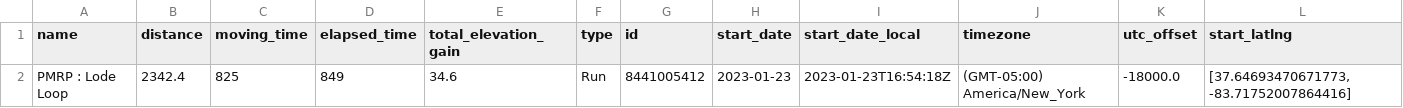
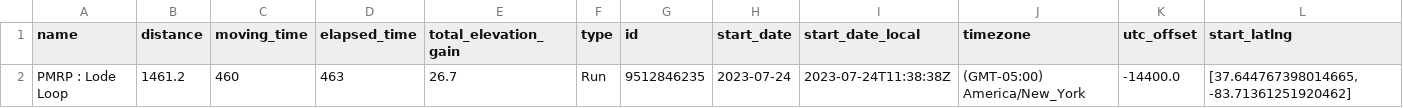
Before and after one commit to jsphotos205/strava, a CSV file: csv/run/only_lode_loop.csv, drawn as a sheet; only a part is shown; removed rows and columns are numbered as before the commit, all else as after; rows hold the shown columns only; the diff names each change by its address in the sheet, - before the commit and + after, or states it on an @@ line.

Commit message:
added only lode loop update, only sore heel update, only driveby update

```diff
--- a/csv/run/only_lode_loop.csv
+++ b/csv/run/only_lode_loop.csv
-row 2: PMRP : Lode Loop | 2342.4 | 825 | 849 | 34.6 | Run | 8441005412 | 2023-01-23 | 2023-01-23T16:54:18Z | (GMT-05:00) America/New_York | -18000.0 | [37.64693470671773, -83.71752007864416]
+row 2: PMRP : Lode Loop | 1461.2 | 460 | 463 | 26.7 | Run | 9512846235 | 2023-07-24 | 2023-07-24T11:38:38Z | (GMT-05:00) America/New_York | -14400.0 | [37.644767398014665, -83.71361251920462]
```
Also changed, not shown: csv/weather/only_weather_data.csv, 5 other files.
